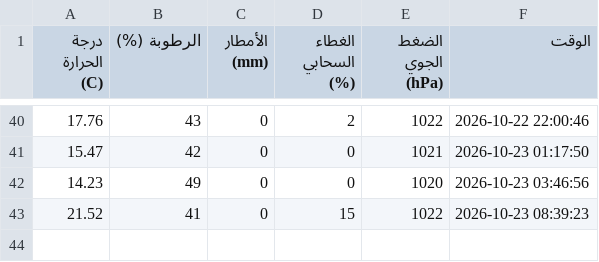
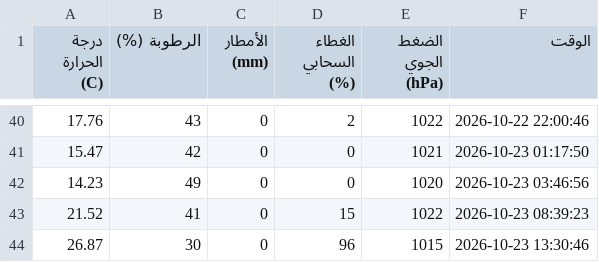
Before and after one commit to jalal77207-create/weather-, a CSV file: weather_of_Sana'a.csv, drawn as a sheet; only a part is shown, gaps mark what is left out; the diff names each change by its address in the sheet, - before the commit and + after, or states it on an @@ line.

```diff
--- a/weather_of_Sana'a.csv
+++ b/weather_of_Sana'a.csv
+row 44: 26.87 | 30 | 0 | 96 | 1015 | 2026-10-23 13:30:46
```
